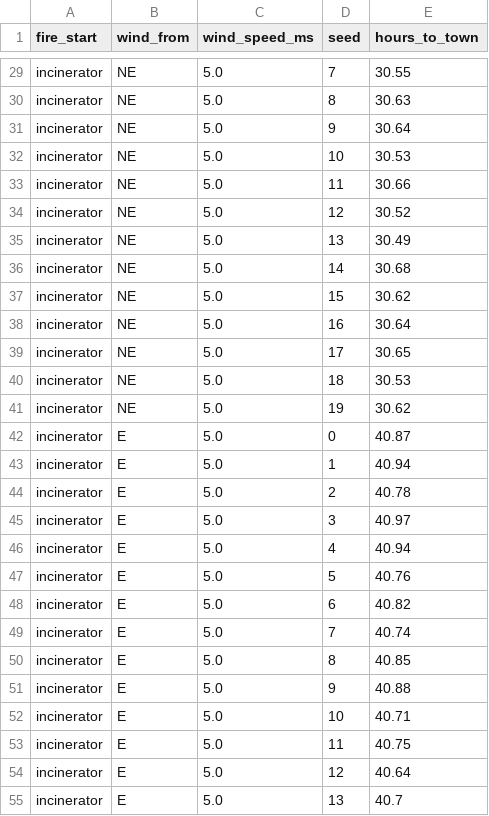
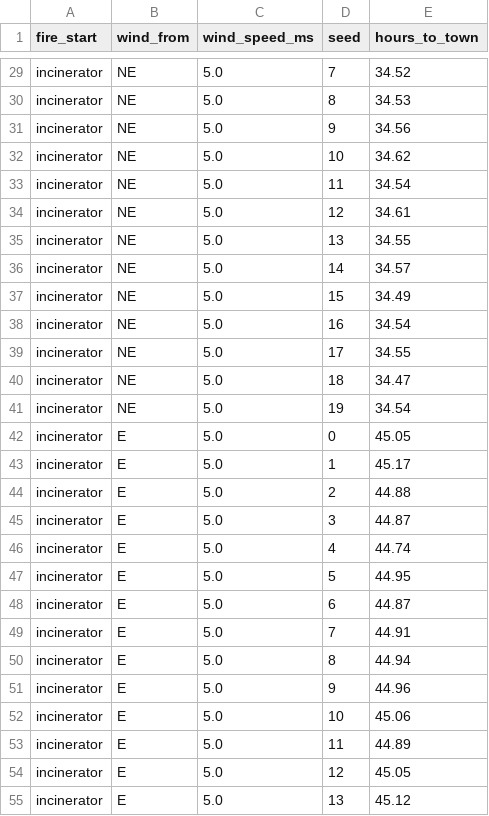
Before and after one commit to lukeradice/Team-23-Bioinspired-Group-Project, a CSV file: experiments/results/wind_directions_incinerator.csv, drawn as a sheet; only a part is shown, gaps mark what is left out; the diff covers the shown part only; the diff names each change by its address in the sheet, - before the commit and + after, or states it on an @@ line.

```diff
--- a/experiments/results/wind_directions_incinerator.csv
+++ b/experiments/results/wind_directions_incinerator.csv
-E29 (hours_to_town): 30.55
+E29 (hours_to_town): 34.52
-E30 (hours_to_town): 30.63
+E30 (hours_to_town): 34.53
-E31 (hours_to_town): 30.64
+E31 (hours_to_town): 34.56
-E32 (hours_to_town): 30.53
+E32 (hours_to_town): 34.62
-E33 (hours_to_town): 30.66
+E33 (hours_to_town): 34.54
-E34 (hours_to_town): 30.52
+E34 (hours_to_town): 34.61
-E35 (hours_to_town): 30.49
+E35 (hours_to_town): 34.55
-E36 (hours_to_town): 30.68
+E36 (hours_to_town): 34.57
-E37 (hours_to_town): 30.62
+E37 (hours_to_town): 34.49
-E38 (hours_to_town): 30.64
+E38 (hours_to_town): 34.54
-E39 (hours_to_town): 30.65
+E39 (hours_to_town): 34.55
-E40 (hours_to_town): 30.53
+E40 (hours_to_town): 34.47
-E41 (hours_to_town): 30.62
+E41 (hours_to_town): 34.54
-E42 (hours_to_town): 40.87
+E42 (hours_to_town): 45.05
-E43 (hours_to_town): 40.94
+E43 (hours_to_town): 45.17
-E44 (hours_to_town): 40.78
+E44 (hours_to_town): 44.88
-E45 (hours_to_town): 40.97
+E45 (hours_to_town): 44.87
-E46 (hours_to_town): 40.94
+E46 (hours_to_town): 44.74
-E47 (hours_to_town): 40.76
+E47 (hours_to_town): 44.95
-E48 (hours_to_town): 40.82
+E48 (hours_to_town): 44.87
-E49 (hours_to_town): 40.74
+E49 (hours_to_town): 44.91
-E50 (hours_to_town): 40.85
+E50 (hours_to_town): 44.94
-E51 (hours_to_town): 40.88
+E51 (hours_to_town): 44.96
-E52 (hours_to_town): 40.71
+E52 (hours_to_town): 45.06
-E53 (hours_to_town): 40.75
+E53 (hours_to_town): 44.89
-E54 (hours_to_town): 40.64
+E54 (hours_to_town): 45.05
-E55 (hours_to_town): 40.7
+E55 (hours_to_town): 45.12
```
Also changed, not shown: 153 edited cells elsewhere in this file, 3 other files.
